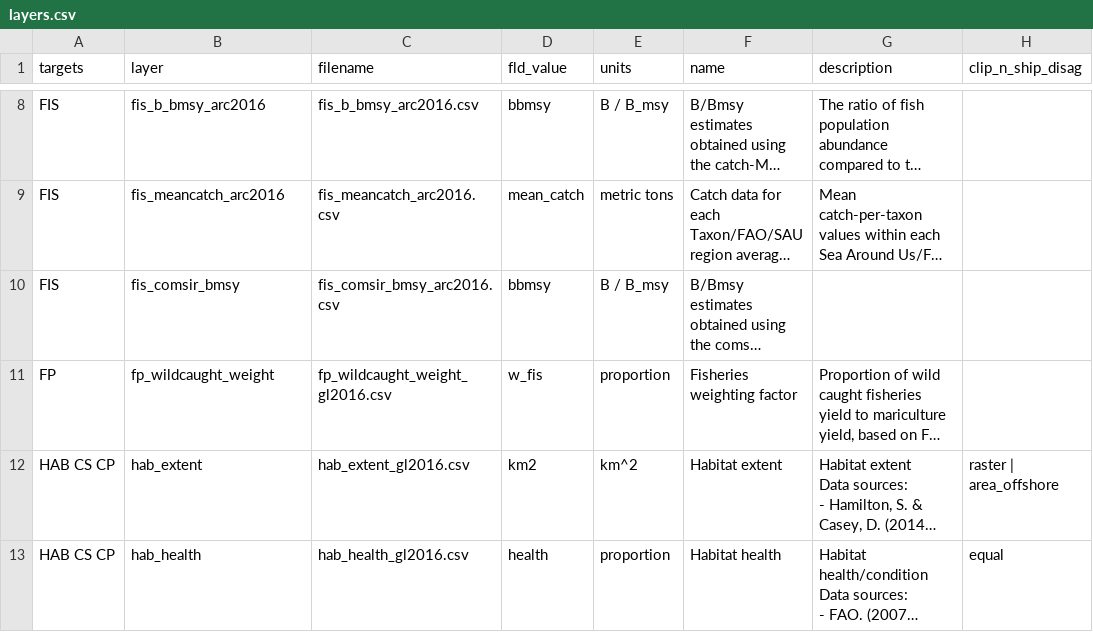
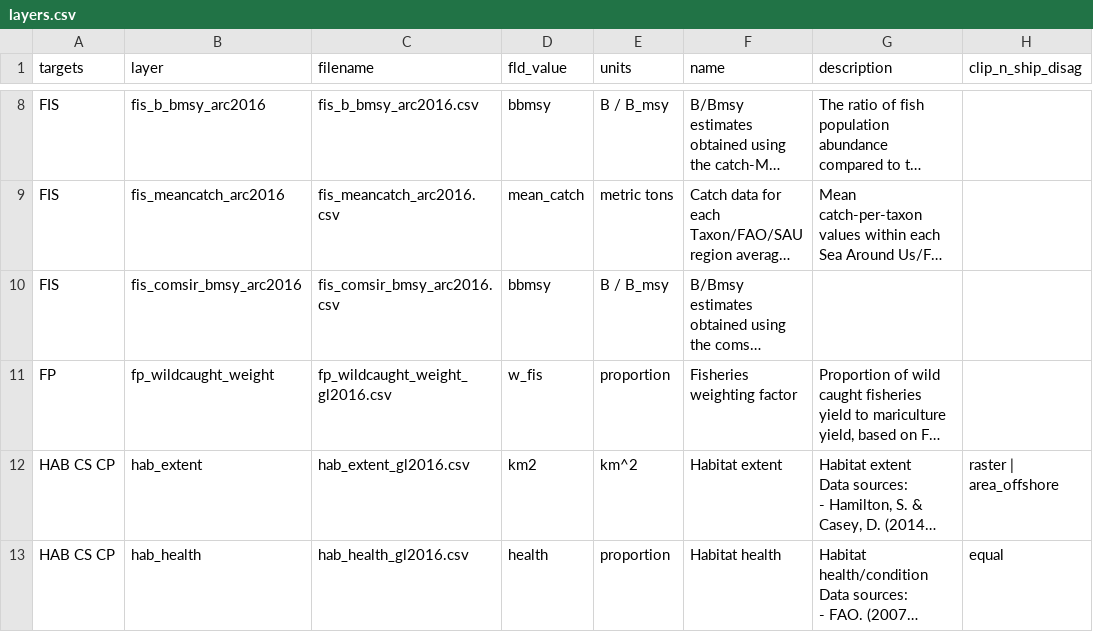
Before and after one commit to katrinleinweber/arc, a CSV file: circle2016/layers.csv, drawn as a sheet; only a part is shown, gaps mark what is left out; long unchanged cells end in …; the diff names each change by its address in the sheet, - before the commit and + after, or states it on an @@ line.

Commit message:
fix typo

```diff
--- a/circle2016/layers.csv
+++ b/circle2016/layers.csv
-B10 (layer): fis_comsir_bmsy
+B10 (layer): fis_comsir_bmsy_arc2016
```
